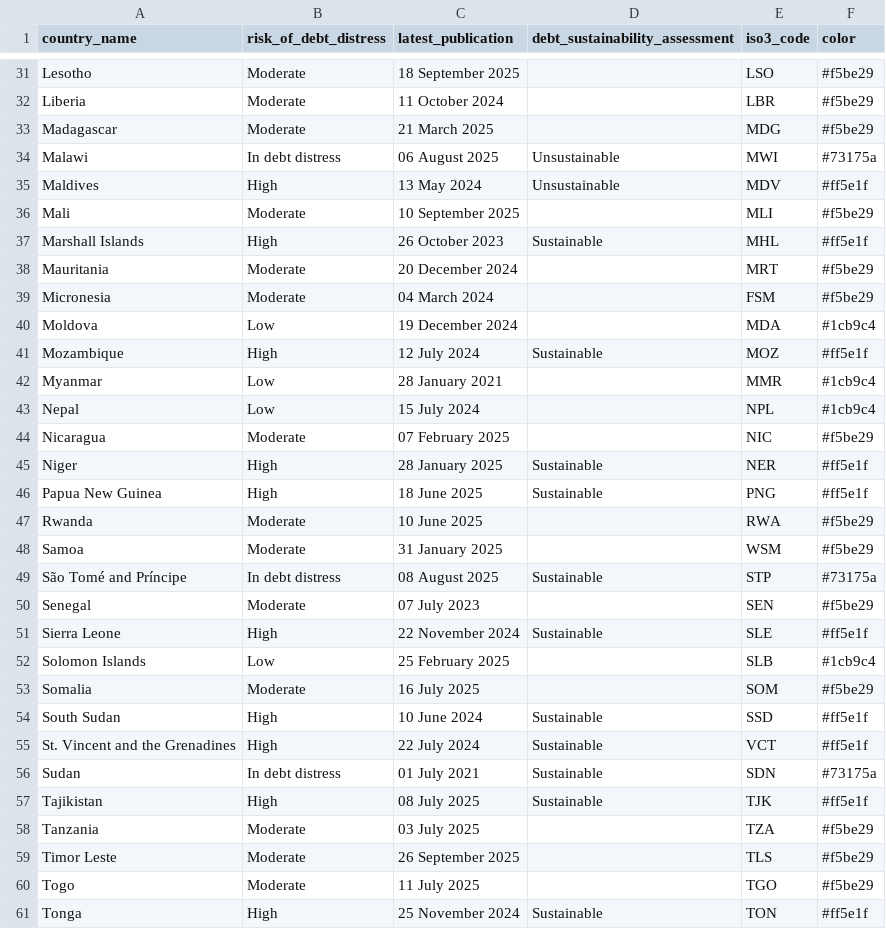
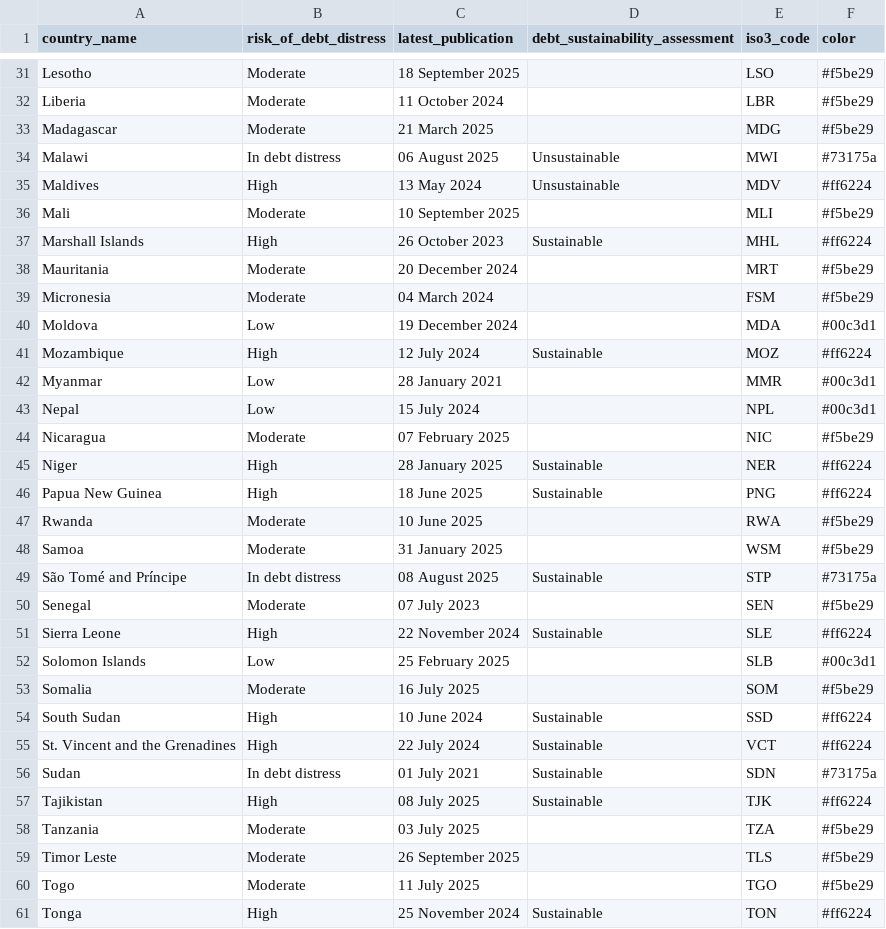
Before and after one commit to ONEcampaign/debt_overview, a CSV file: output/chart_5_chart.csv, drawn as a sheet; only a part is shown, gaps mark what is left out; the diff covers the shown part only.

Commit message:
update

```diff
--- a/output/chart_5_chart.csv
+++ b/output/chart_5_chart.csv
@@ -34,14 +34,14 @@ Madagascar,Moderate,21 March 2025,,MDG,#f5be29
 Malawi,In debt distress,06 August 2025,Unsustainable,MWI,#73175a
-Maldives,High,13 May 2024,Unsustainable,MDV,#ff5e1f
+Maldives,High,13 May 2024,Unsustainable,MDV,#ff6224
 Mali,Moderate,10 September 2025,,MLI,#f5be29
-Marshall Islands,High,26 October 2023,Sustainable,MHL,#ff5e1f
+Marshall Islands,High,26 October 2023,Sustainable,MHL,#ff6224
 Mauritania,Moderate,20 December 2024,,MRT,#f5be29
 Micronesia,Moderate,04 March 2024,,FSM,#f5be29
-Moldova,Low,19 December 2024,,MDA,#1cb9c4
-Mozambique,High,12 July 2024,Sustainable,MOZ,#ff5e1f
-Myanmar,Low,28 January 2021,,MMR,#1cb9c4
-Nepal,Low,15 July 2024,,NPL,#1cb9c4
+Moldova,Low,19 December 2024,,MDA,#00c3d1
+Mozambique,High,12 July 2024,Sustainable,MOZ,#ff6224
+Myanmar,Low,28 January 2021,,MMR,#00c3d1
+Nepal,Low,15 July 2024,,NPL,#00c3d1
 Nicaragua,Moderate,07 February 2025,,NIC,#f5be29
-Niger,High,28 January 2025,Sustainable,NER,#ff5e1f
-Papua New Guinea,High,18 June 2025,Sustainable,PNG,#ff5e1f
+Niger,High,28 January 2025,Sustainable,NER,#ff6224
+Papua New Guinea,High,18 June 2025,Sustainable,PNG,#ff6224
 Rwanda,Moderate,10 June 2025,,RWA,#f5be29
@@ -50,9 +50,9 @@ São Tomé and Príncipe,In debt distress,08 August 2025,Sustainable,STP,#73175a
 Senegal,Moderate,07 July 2023,,SEN,#f5be29
-Sierra Leone,High,22 November 2024,Sustainable,SLE,#ff5e1f
-Solomon Islands,Low,25 February 2025,,SLB,#1cb9c4
+Sierra Leone,High,22 November 2024,Sustainable,SLE,#ff6224
+Solomon Islands,Low,25 February 2025,,SLB,#00c3d1
 Somalia,Moderate,16 July 2025,,SOM,#f5be29
-South Sudan,High,10 June 2024,Sustainable,SSD,#ff5e1f
-St. Vincent and the Grenadines,High,22 July 2024,Sustainable,VCT,#ff5e1f
+South Sudan,High,10 June 2024,Sustainable,SSD,#ff6224
+St. Vincent and the Grenadines,High,22 July 2024,Sustainable,VCT,#ff6224
 Sudan,In debt distress,01 July 2021,Sustainable,SDN,#73175a
-Tajikistan,High,08 July 2025,Sustainable,TJK,#ff5e1f
+Tajikistan,High,08 July 2025,Sustainable,TJK,#ff6224
 Tanzania,Moderate,03 July 2025,,TZA,#f5be29
@@ -60,2 +60,2 @@ Timor Leste,Moderate,26 September 2025,,TLS,#f5be29
 Togo,Moderate,11 July 2025,,TGO,#f5be29
-Tonga,High,25 November 2024,Sustainable,TON,#ff5e1f
+Tonga,High,25 November 2024,Sustainable,TON,#ff6224
```
Also changed, not shown: 17 edited cells elsewhere in this file.
